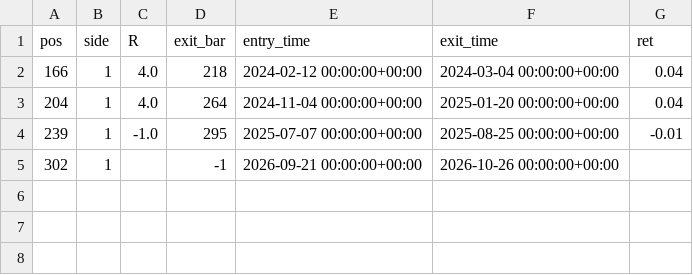
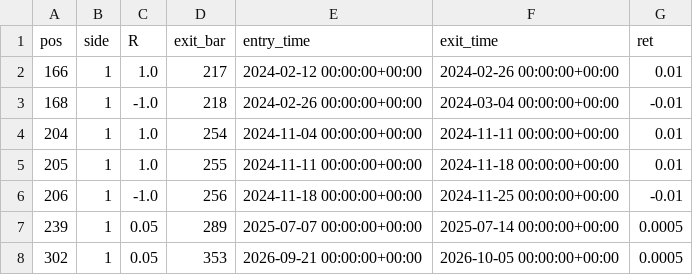
Before and after one commit to AnshulParate2004/Trader-Pro, a CSV file: notebooks/model/1w/trades_main.csv, drawn as a sheet.

```diff
--- a/notebooks/model/1w/trades_main.csv
+++ b/notebooks/model/1w/trades_main.csv
@@ -1,5 +1,8 @@
 pos,side,R,exit_bar,entry_time,exit_time,ret
-166,1,4.0,218,2024-02-12 00:00:00+00:00,2024-03-04 00:00:00+00:00,0.04
-204,1,4.0,264,2024-11-04 00:00:00+00:00,2025-01-20 00:00:00+00:00,0.04
-239,1,-1.0,295,2025-07-07 00:00:00+00:00,2025-08-25 00:00:00+00:00,-0.01
-302,1,,-1,2026-09-21 00:00:00+00:00,2026-10-26 00:00:00+00:00,
+166,1,1.0,217,2024-02-12 00:00:00+00:00,2024-02-26 00:00:00+00:00,0.01
+168,1,-1.0,218,2024-02-26 00:00:00+00:00,2024-03-04 00:00:00+00:00,-0.01
+204,1,1.0,254,2024-11-04 00:00:00+00:00,2024-11-11 00:00:00+00:00,0.01
+205,1,1.0,255,2024-11-11 00:00:00+00:00,2024-11-18 00:00:00+00:00,0.01
+206,1,-1.0,256,2024-11-18 00:00:00+00:00,2024-11-25 00:00:00+00:00,-0.01
+239,1,0.05,289,2025-07-07 00:00:00+00:00,2025-07-14 00:00:00+00:00,0.0005
+302,1,0.05,353,2026-09-21 00:00:00+00:00,2026-10-05 00:00:00+00:00,0.0005
```
Also changed, not shown: notebooks/model/15m/benchmark_metrics.csv, notebooks/model/1d/benchmark_metrics.csv, 36 other files.
